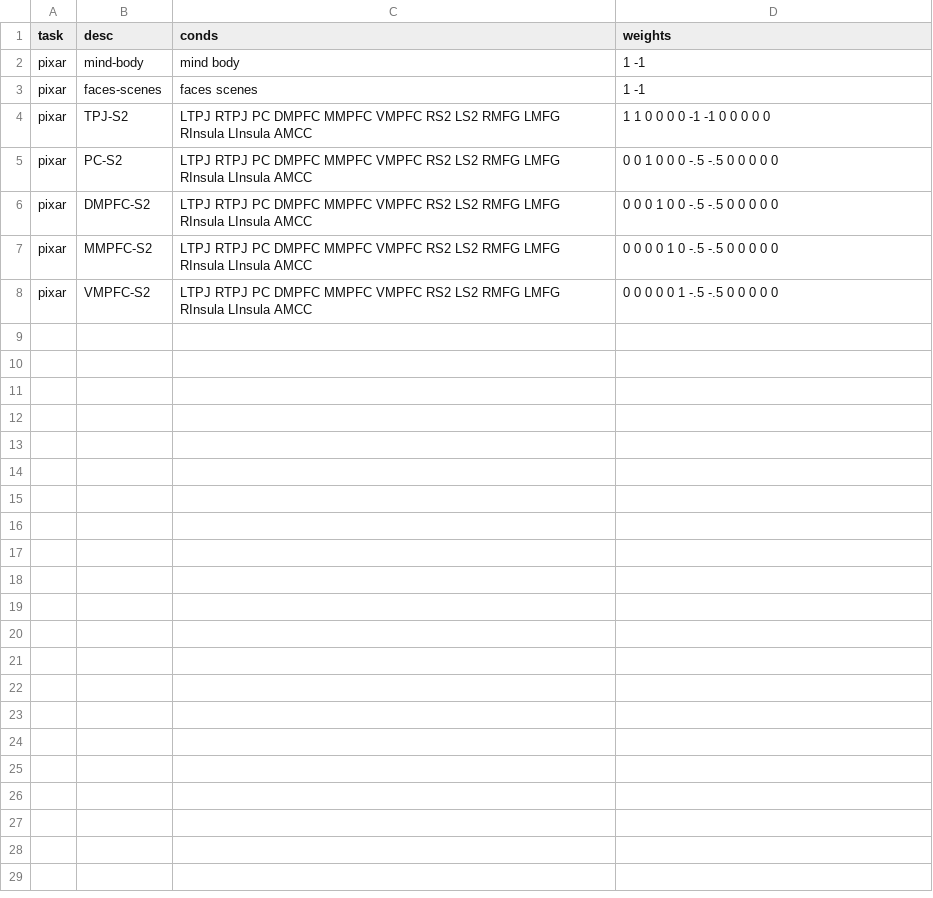
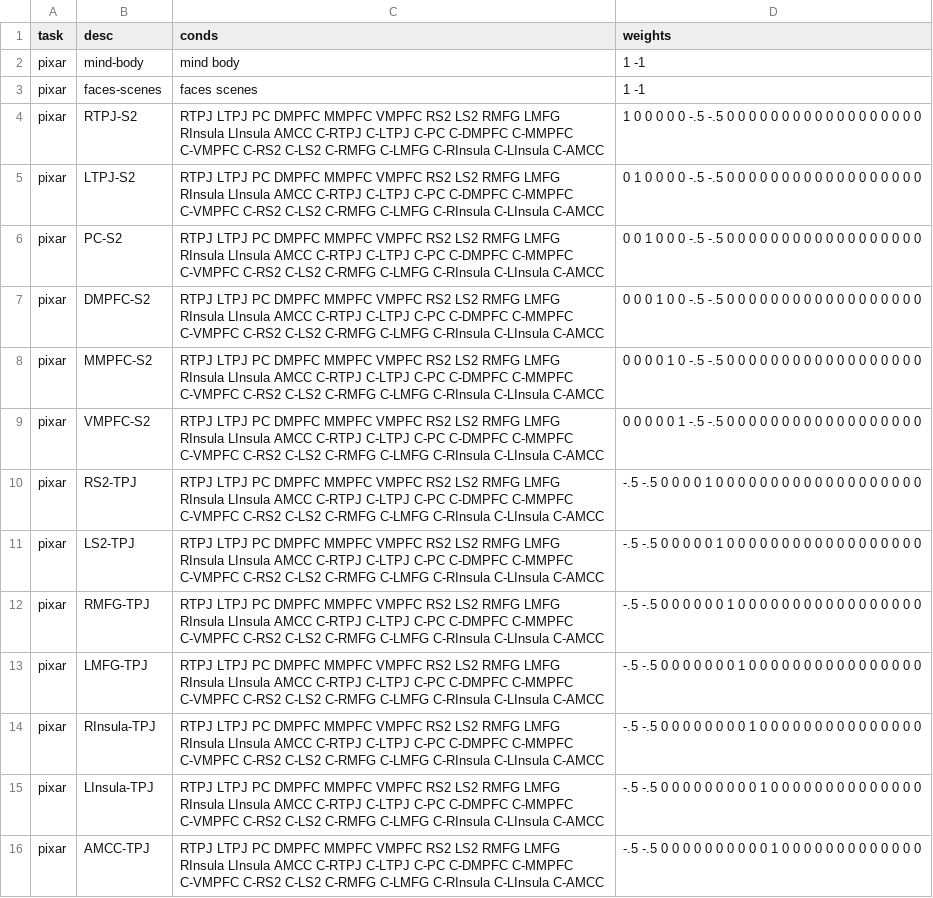
Before and after one commit to hrichardsonlab/fmri-analysis, a TSV file: data/contrast_files/contrasts.tsv, drawn as a sheet.

Commit message:
update contrasts and counter timecourse files

```diff
--- a/data/contrast_files/contrasts.tsv
+++ b/data/contrast_files/contrasts.tsv
@@ -3,6 +3,14 @@ pixar	mind-body	mind body	1 -1
 pixar	faces-scenes	faces scenes	1 -1
-pixar	TPJ-S2	LTPJ RTPJ PC DMPFC MMPFC VMPFC RS2 LS2 RMFG LMFG RInsula LInsula AMCC	1 1 0 0 0 0 -1 -1 0 0 0 0 0
-pixar	PC-S2	LTPJ RTPJ PC DMPFC MMPFC VMPFC RS2 LS2 RMFG LMFG RInsula LInsula AMCC	0 0 1 0 0 0 -.5 -.5 0 0 0 0 0
-pixar	DMPFC-S2	LTPJ RTPJ PC DMPFC MMPFC VMPFC RS2 LS2 RMFG LMFG RInsula LInsula AMCC	0 0 0 1 0 0 -.5 -.5 0 0 0 0 0
-pixar	MMPFC-S2	LTPJ RTPJ PC DMPFC MMPFC VMPFC RS2 LS2 RMFG LMFG RInsula LInsula AMCC	0 0 0 0 1 0 -.5 -.5 0 0 0 0 0
-pixar	VMPFC-S2	LTPJ RTPJ PC DMPFC MMPFC VMPFC RS2 LS2 RMFG LMFG RInsula LInsula AMCC	0 0 0 0 0 1 -.5 -.5 0 0 0 0 0
+pixar	RTPJ-S2	RTPJ LTPJ PC DMPFC MMPFC VMPFC RS2 LS2 RMFG LMFG RInsula LInsula AMCC C-RTPJ C-LTPJ C-PC C-DMPFC C-MMPFC C-VMPFC C-RS2 C-LS2 C-RMFG C-LMFG C-RInsula C-LInsula C-AMCC	1 0 0 0 0 0 -.5 -.5 0 0 0 0 0 0 0 0 0 0 0 0 0 0 0 0 0 0
+pixar	LTPJ-S2	RTPJ LTPJ PC DMPFC MMPFC VMPFC RS2 LS2 RMFG LMFG RInsula LInsula AMCC C-RTPJ C-LTPJ C-PC C-DMPFC C-MMPFC C-VMPFC C-RS2 C-LS2 C-RMFG C-LMFG C-RInsula C-LInsula C-AMCC	0 1 0 0 0 0 -.5 -.5 0 0 0 0 0 0 0 0 0 0 0 0 0 0 0 0 0 0
+pixar	PC-S2	RTPJ LTPJ PC DMPFC MMPFC VMPFC RS2 LS2 RMFG LMFG RInsula LInsula AMCC C-RTPJ C-LTPJ C-PC C-DMPFC C-MMPFC C-VMPFC C-RS2 C-LS2 C-RMFG C-LMFG C-RInsula C-LInsula C-AMCC	0 0 1 0 0 0 -.5 -.5 0 0 0 0 0 0 0 0 0 0 0 0 0 0 0 0 0 0
+pixar	DMPFC-S2	RTPJ LTPJ PC DMPFC MMPFC VMPFC RS2 LS2 RMFG LMFG RInsula LInsula AMCC C-RTPJ C-LTPJ C-PC C-DMPFC C-MMPFC C-VMPFC C-RS2 C-LS2 C-RMFG C-LMFG C-RInsula C-LInsula C-AMCC	0 0 0 1 0 0 -.5 -.5 0 0 0 0 0 0 0 0 0 0 0 0 0 0 0 0 0 0
+pixar	MMPFC-S2	RTPJ LTPJ PC DMPFC MMPFC VMPFC RS2 LS2 RMFG LMFG RInsula LInsula AMCC C-RTPJ C-LTPJ C-PC C-DMPFC C-MMPFC C-VMPFC C-RS2 C-LS2 C-RMFG C-LMFG C-RInsula C-LInsula C-AMCC	0 0 0 0 1 0 -.5 -.5 0 0 0 0 0 0 0 0 0 0 0 0 0 0 0 0 0 0
+pixar	VMPFC-S2	RTPJ LTPJ PC DMPFC MMPFC VMPFC RS2 LS2 RMFG LMFG RInsula LInsula AMCC C-RTPJ C-LTPJ C-PC C-DMPFC C-MMPFC C-VMPFC C-RS2 C-LS2 C-RMFG C-LMFG C-RInsula C-LInsula C-AMCC	0 0 0 0 0 1 -.5 -.5 0 0 0 0 0 0 0 0 0 0 0 0 0 0 0 0 0 0
+pixar	RS2-TPJ	RTPJ LTPJ PC DMPFC MMPFC VMPFC RS2 LS2 RMFG LMFG RInsula LInsula AMCC C-RTPJ C-LTPJ C-PC C-DMPFC C-MMPFC C-VMPFC C-RS2 C-LS2 C-RMFG C-LMFG C-RInsula C-LInsula C-AMCC	-.5 -.5 0 0 0 0 1 0 0 0 0 0 0 0 0 0 0 0 0 0 0 0 0 0 0 0
+pixar	LS2-TPJ	RTPJ LTPJ PC DMPFC MMPFC VMPFC RS2 LS2 RMFG LMFG RInsula LInsula AMCC C-RTPJ C-LTPJ C-PC C-DMPFC C-MMPFC C-VMPFC C-RS2 C-LS2 C-RMFG C-LMFG C-RInsula C-LInsula C-AMCC	-.5 -.5 0 0 0 0 0 1 0 0 0 0 0 0 0 0 0 0 0 0 0 0 0 0 0 0
+pixar	RMFG-TPJ	RTPJ LTPJ PC DMPFC MMPFC VMPFC RS2 LS2 RMFG LMFG RInsula LInsula AMCC C-RTPJ C-LTPJ C-PC C-DMPFC C-MMPFC C-VMPFC C-RS2 C-LS2 C-RMFG C-LMFG C-RInsula C-LInsula C-AMCC	-.5 -.5 0 0 0 0 0 0 1 0 0 0 0 0 0 0 0 0 0 0 0 0 0 0 0 0
+pixar	LMFG-TPJ	RTPJ LTPJ PC DMPFC MMPFC VMPFC RS2 LS2 RMFG LMFG RInsula LInsula AMCC C-RTPJ C-LTPJ C-PC C-DMPFC C-MMPFC C-VMPFC C-RS2 C-LS2 C-RMFG C-LMFG C-RInsula C-LInsula C-AMCC	-.5 -.5 0 0 0 0 0 0 0 1 0 0 0 0 0 0 0 0 0 0 0 0 0 0 0 0
+pixar	RInsula-TPJ	RTPJ LTPJ PC DMPFC MMPFC VMPFC RS2 LS2 RMFG LMFG RInsula LInsula AMCC C-RTPJ C-LTPJ C-PC C-DMPFC C-MMPFC C-VMPFC C-RS2 C-LS2 C-RMFG C-LMFG C-RInsula C-LInsula C-AMCC	-.5 -.5 0 0 0 0 0 0 0 0 1 0 0 0 0 0 0 0 0 0 0 0 0 0 0 0
+pixar	LInsula-TPJ	RTPJ LTPJ PC DMPFC MMPFC VMPFC RS2 LS2 RMFG LMFG RInsula LInsula AMCC C-RTPJ C-LTPJ C-PC C-DMPFC C-MMPFC C-VMPFC C-RS2 C-LS2 C-RMFG C-LMFG C-RInsula C-LInsula C-AMCC	-.5 -.5 0 0 0 0 0 0 0 0 0 1 0 0 0 0 0 0 0 0 0 0 0 0 0 0
+pixar	AMCC-TPJ	RTPJ LTPJ PC DMPFC MMPFC VMPFC RS2 LS2 RMFG LMFG RInsula LInsula AMCC C-RTPJ C-LTPJ C-PC C-DMPFC C-MMPFC C-VMPFC C-RS2 C-LS2 C-RMFG C-LMFG C-RInsula C-LInsula C-AMCC	-.5 -.5 0 0 0 0 0 0 0 0 0 0 1 0 0 0 0 0 0 0 0 0 0 0 0 0
```
Also changed, not shown: data/ROI_timecourses/adult_TC-Pain_CounterROIs.tsv, data/ROI_timecourses/adult_TC-ToM_CounterROIs.tsv.
